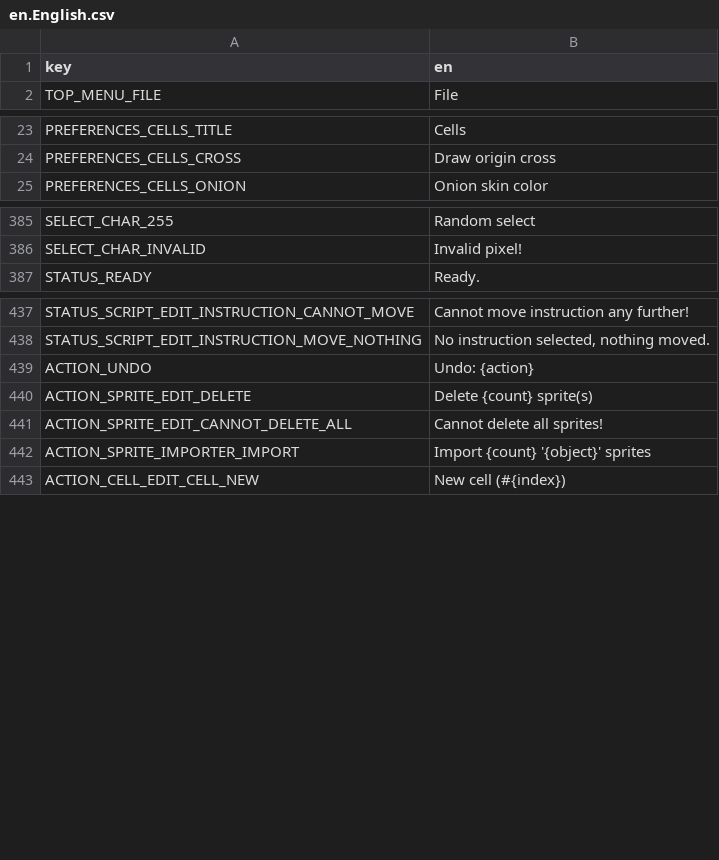
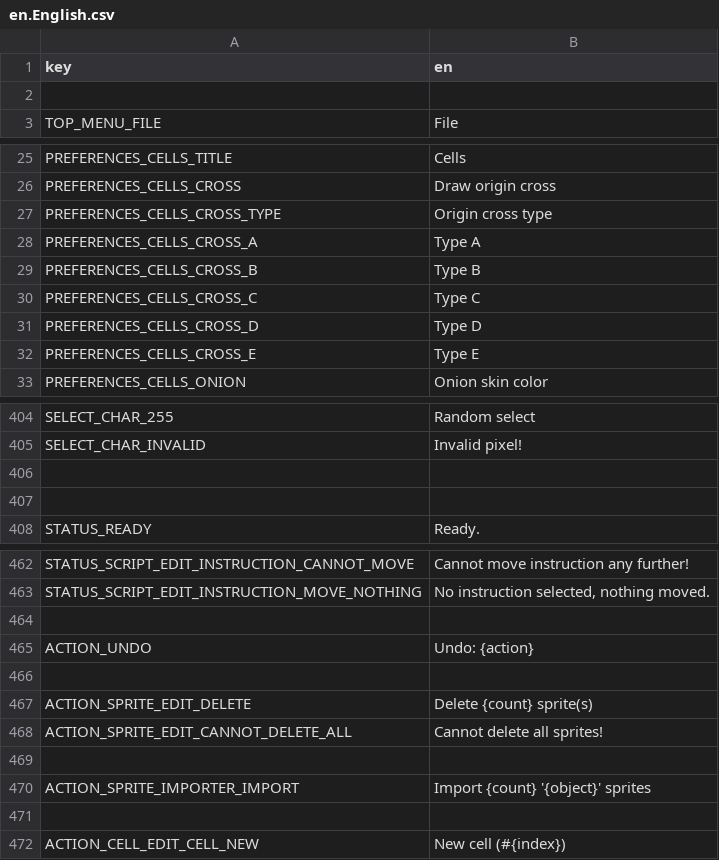
Before and after one commit to saltern/GearStudio, a CSV file: LOCALE/en.English.csv, drawn as a sheet; only a part is shown, gaps mark what is left out; the diff covers the shown part only; the diff names each change by its address in the sheet, - before the commit and + after, or states it on an @@ line.

Commit message:
Update base translation

```diff
--- a/LOCALE/en.English.csv
+++ b/LOCALE/en.English.csv
+row 2: (empty)
+row 27: PREFERENCES_CELLS_CROSS_TYPE | Origin cross type
+row 28: PREFERENCES_CELLS_CROSS_A | Type A
+row 29: PREFERENCES_CELLS_CROSS_B | Type B
+row 30: PREFERENCES_CELLS_CROSS_C | Type C
+row 31: PREFERENCES_CELLS_CROSS_D | Type D
+row 32: PREFERENCES_CELLS_CROSS_E | Type E
+row 406: (empty)
+row 407: (empty)
+row 464: (empty)
+row 466: (empty)
+row 469: (empty)
+row 471: (empty)
```
Also changed, not shown: 19 added rows elsewhere in this file, 1 other file.
